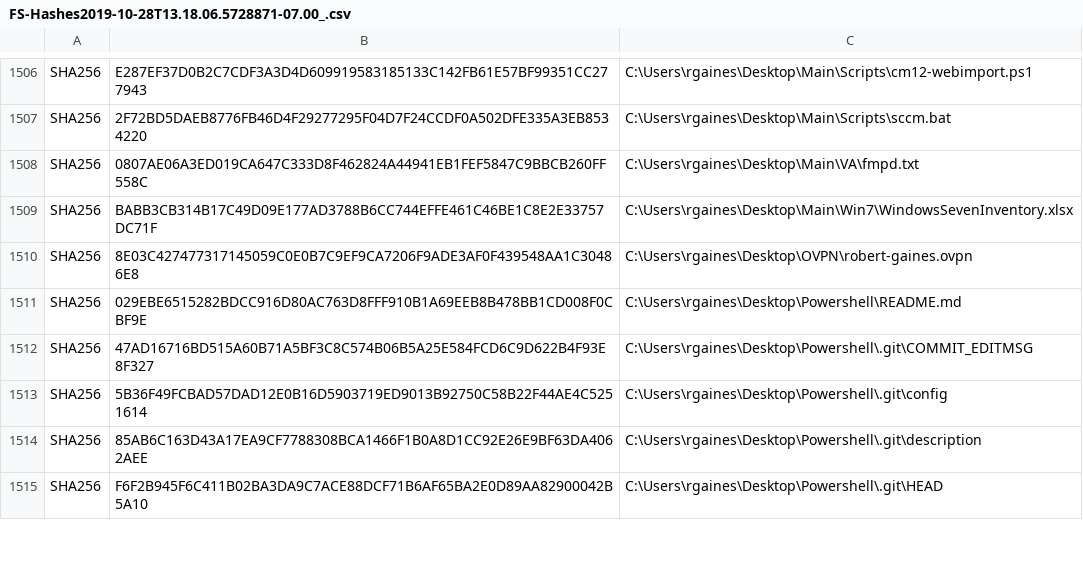
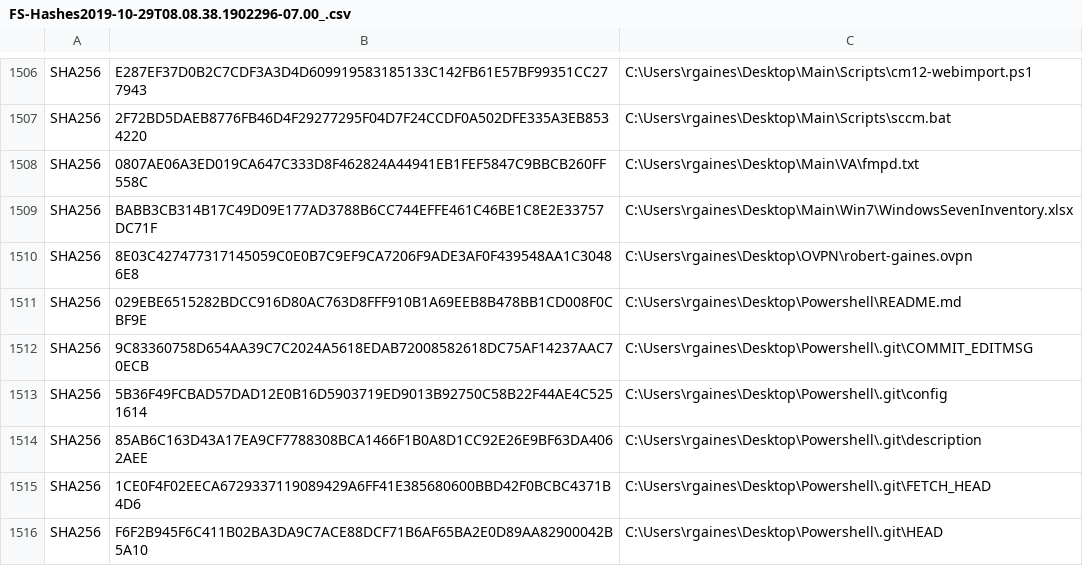
Before and after one commit to robert-gaines/Powershell, a CSV file: FileIntegrity/FS-Hashes2019-10-29T08.08.38.1902296-07.00_.csv (was FileIntegrity/FS-Hashes2019-10-28T13.18.06.5728871-07.00_.csv), drawn as a sheet; only a part is shown, gaps mark what is left out; the diff covers the shown part only.

```diff
--- a/FileIntegrity/FS-Hashes2019-10-28T13.18.06.5728871-07.00_.csv
+++ b/FileIntegrity/FS-Hashes2019-10-29T08.08.38.1902296-07.00_.csv
@@ -1511,5 +1511,6 @@
 "SHA256","029EBE6515282BDCC916D80AC763D8FFF910B1A69EEB8B478BB1CD008F0CBF9E","C:\Users\rgaines\Desktop\Powershell\README.md"
-"SHA256","47AD16716BD515A60B71A5BF3C8C574B06B5A25E584FCD6C9D622B4F93E8F327","C:\Users\rgaines\Desktop\Powershell\.git\COMMIT_EDITMSG"
+"SHA256","9C83360758D654AA39C7C2024A5618EDAB72008582618DC75AF14237AAC70ECB","C:\Users\rgaines\Desktop\Powershell\.git\COMMIT_EDITMSG"
 "SHA256","5B36F49FCBAD57DAD12E0B16D5903719ED9013B92750C58B22F44AE4C5251614","C:\Users\rgaines\Desktop\Powershell\.git\config"
 "SHA256","85AB6C163D43A17EA9CF7788308BCA1466F1B0A8D1CC92E26E9BF63DA4062AEE","C:\Users\rgaines\Desktop\Powershell\.git\description"
+"SHA256","1CE0F4F02EECA6729337119089429A6FF41E385680600BBD42F0BCBC4371B4D6","C:\Users\rgaines\Desktop\Powershell\.git\FETCH_HEAD"
 "SHA256","F6F2B945F6C411B02BA3DA9C7ACE88DCF71B6AF65BA2E0D89AA82900042B5A10","C:\Users\rgaines\Desktop\Powershell\.git\HEAD"
```
Also changed, not shown: 29 added rows and 7 edited cells elsewhere in this file, 7 other files.
